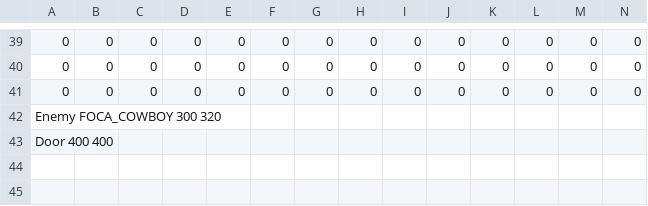
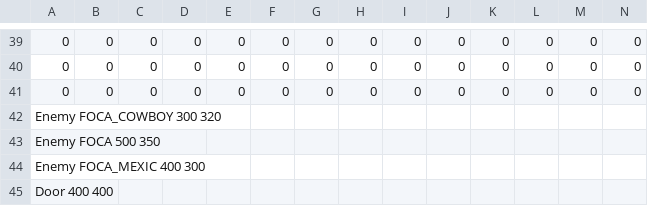
Before and after one commit to IftimieStefan/Roguelike-Game, a CSV file: res/harti/Level1/room2.csv, drawn as a sheet; only a part is shown, gaps mark what is left out; rows hold the shown columns only; the diff names each change by its address in the sheet, - before the commit and + after, or states it on an @@ line.

Commit message:
Refactor + New Enemy
Refactor pt magic numbers din inamici,rezolutia hard coded si cod degeaba in game
Fixed hard coded rezolutie din map loader
[ADDED]
Inamic mehico, ce da buff se modifica health bar cand se aplica bufful

```diff
--- a/res/harti/Level1/room2.csv
+++ b/res/harti/Level1/room2.csv
+row 43: Enemy FOCA 500 350
+row 44: Enemy FOCA_MEXIC 400 300
```
Also changed, not shown: res/harti/Level1/room1.csv, 11 other files.
